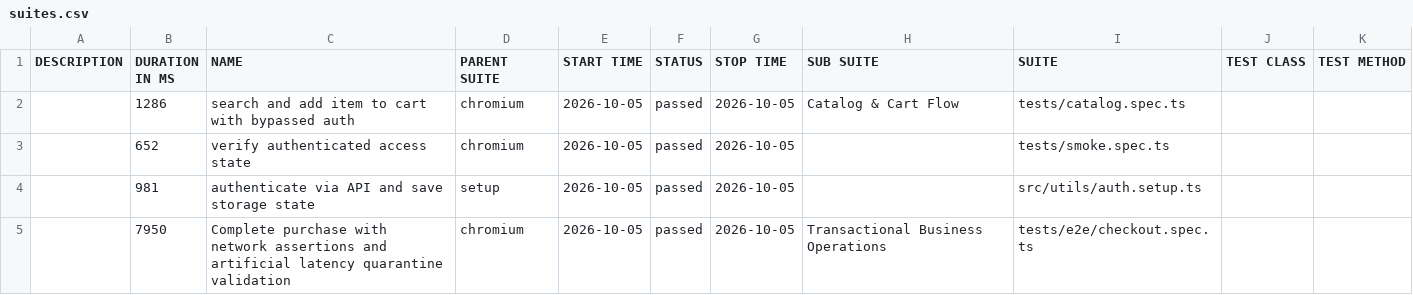
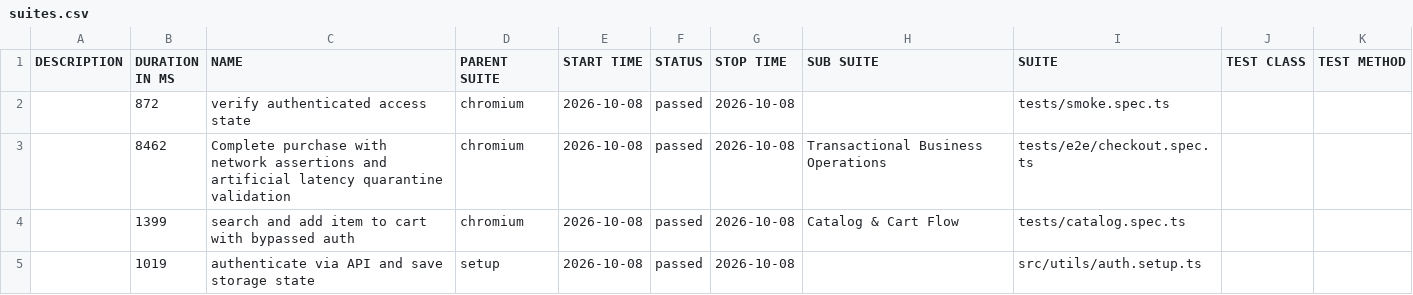
Before and after one commit to dannyc7765/juice-shop-automation-harness, a CSV file: data/suites.csv, drawn as a sheet.

```diff
--- a/data/suites.csv
+++ b/data/suites.csv
@@ -1,5 +1,5 @@
 "DESCRIPTION","DURATION IN MS","NAME","PARENT SUITE","START TIME","STATUS","STOP TIME","SUB SUITE","SUITE","TEST CLASS","TEST METHOD"
-"","1286","search and add item to cart with bypassed auth","chromium","2026-10-05","passed","2026-10-05","Catalog & Cart Flow","tests/catalog.spec.ts","",""
-"","652","verify authenticated access state","chromium","2026-10-05","passed","2026-10-05","","tests/smoke.spec.ts","",""
-"","981","authenticate via API and save storage state","setup","2026-10-05","passed","2026-10-05","","src/utils/auth.setup.ts","",""
-"","7950","Complete purchase with network assertions and artificial latency quarantine validation","chromium","2026-10-05","passed","2026-10-05","Transactional Business Operations","tests/e2e/checkout.spec.ts","",""
+"","872","verify authenticated access state","chromium","2026-10-08","passed","2026-10-08","","tests/smoke.spec.ts","",""
+"","8462","Complete purchase with network assertions and artificial latency quarantine validation","chromium","2026-10-08","passed","2026-10-08","Transactional Business Operations","tests/e2e/checkout.spec.ts","",""
+"","1399","search and add item to cart with bypassed auth","chromium","2026-10-08","passed","2026-10-08","Catalog & Cart Flow","tests/catalog.spec.ts","",""
+"","1019","authenticate via API and save storage state","setup","2026-10-08","passed","2026-10-08","","src/utils/auth.setup.ts","",""
```
Also changed, not shown: 38 other files.
